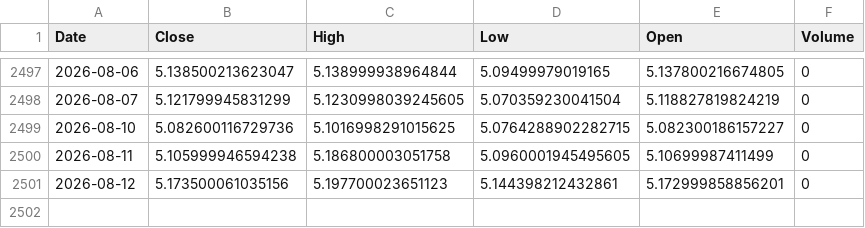
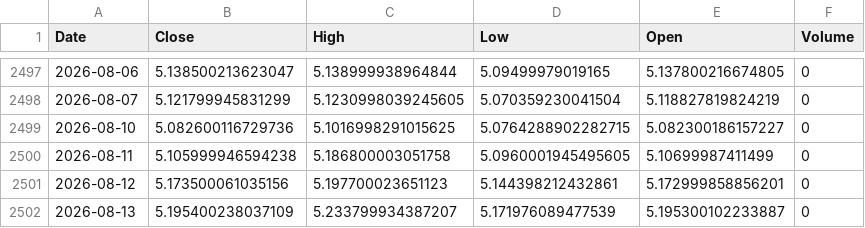
Before and after one commit to leponodobrasil/cotacao-dolar, a CSV file: dolar.csv, drawn as a sheet; only a part is shown, gaps mark what is left out.

```diff
--- a/dolar.csv
+++ b/dolar.csv
@@ -2501 +2501,2 @@ Date,Close,High,Low,Open,Volume
 2026-08-12,5.173500061035156,5.197700023651123,5.144398212432861,5.172999858856201,0
+2026-08-13,5.195400238037109,5.233799934387207,5.171976089477539,5.195300102233887,0
```
